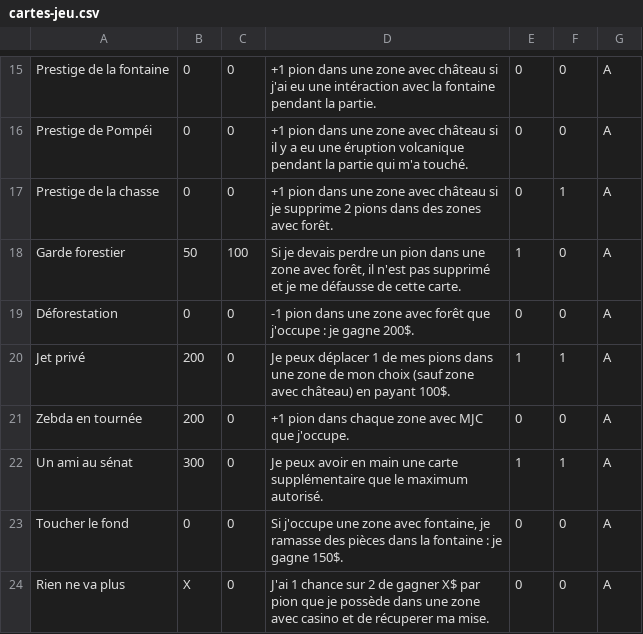
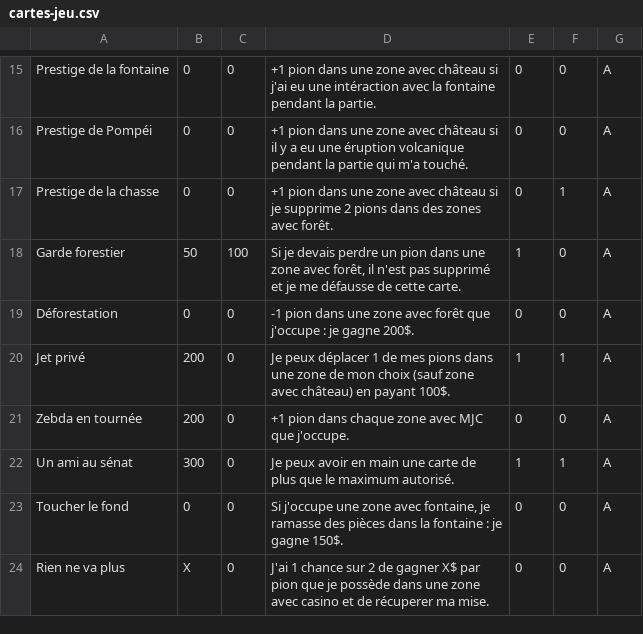
Before and after one commit to LeonLenclos/pollos-para-todos, a CSV file: source/csv/cartes-jeu.csv, drawn as a sheet; only a part is shown, gaps mark what is left out.

Commit message:
Update cartes-jeu.csv

```diff
--- a/source/csv/cartes-jeu.csv
+++ b/source/csv/cartes-jeu.csv
@@ -21,3 +21,3 @@ Jet privé,200,0,Je peux déplacer 1 de mes pions dans une zone de mon choix (sa
 Zebda en tournée,200,0,+1 pion dans chaque zone avec MJC que j'occupe.,0,0,A
-Un ami au sénat,300,0,Je peux avoir en main une carte supplémentaire que le maximum autorisé.,1,1,A
+Un ami au sénat,300,0,Je peux avoir en main une carte de plus que le maximum autorisé.,1,1,A
 Toucher le fond,0,0,"Si j'occupe une zone avec fontaine, je ramasse des pièces dans la fontaine : je gagne 150$.",0,0,A
```
